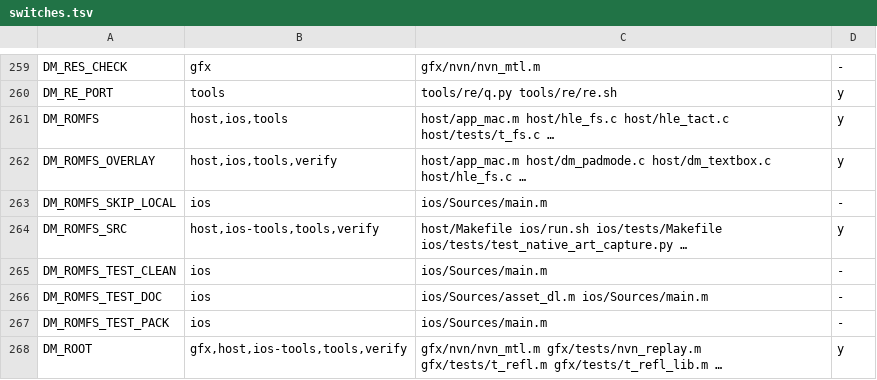
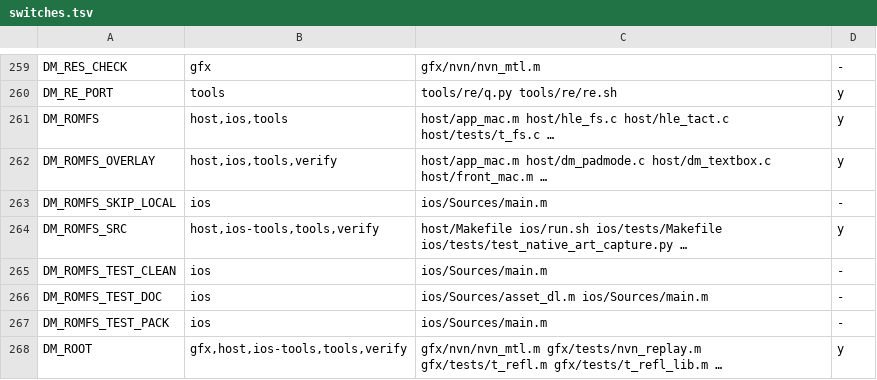
Before and after one commit to PowerBeef/d2r-metal, a TSV file: dm/switches.tsv, drawn as a sheet; only a part is shown, gaps mark what is left out.

```diff
--- a/dm/switches.tsv
+++ b/dm/switches.tsv
@@ -261,3 +261,3 @@ DM_RE_PORT	tools	tools/re/q.py tools/re/re.sh	y
 DM_ROMFS	host,ios,tools	host/app_mac.m host/hle_fs.c host/hle_tact.c host/tests/t_fs.c …	y
-DM_ROMFS_OVERLAY	host,ios,tools,verify	host/app_mac.m host/dm_padmode.c host/dm_textbox.c host/hle_fs.c …	y
+DM_ROMFS_OVERLAY	host,ios,tools,verify	host/app_mac.m host/dm_padmode.c host/dm_textbox.c host/front_mac.m …	y
 DM_ROMFS_SKIP_LOCAL	ios	ios/Sources/main.m	-
```
Also changed, not shown: 10 other files.
